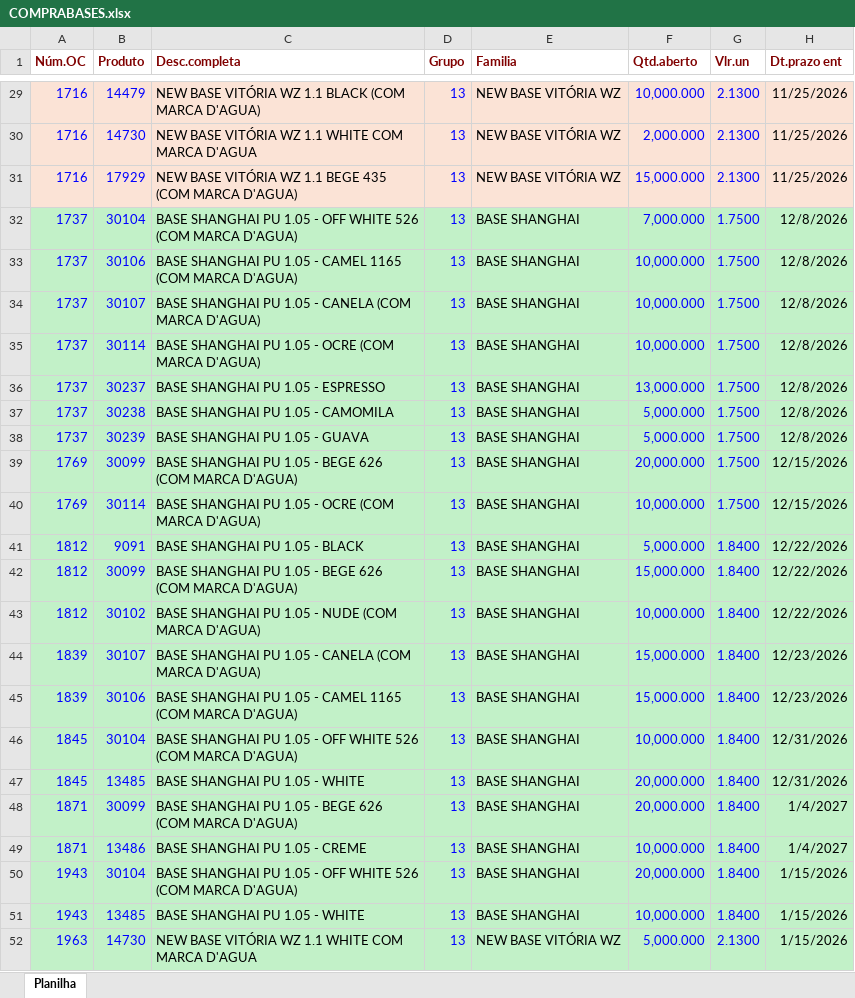
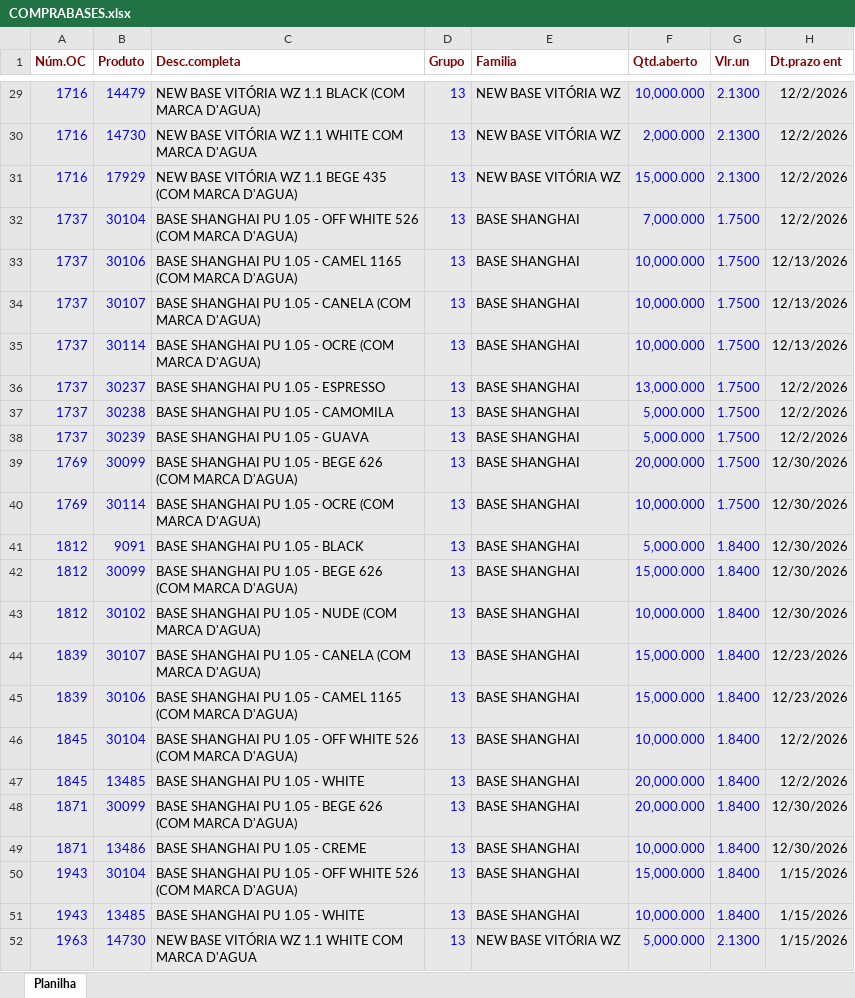
Before and after one commit to afbertuolsmart/SMART-STOCK, an Excel workbook: data-source/COMPRABASES.xlsx, sheet Planilha, drawn as a sheet; only a part is shown, gaps mark what is left out; values as stored, in another font and other column widths than the file's, no borders; the diff covers the shown part only; the diff names each change by its address in the sheet, - before the commit and + after, or states it on an @@ line.

```diff
--- a/data-source/COMPRABASES.xlsx (sheet Planilha)
+++ b/data-source/COMPRABASES.xlsx (sheet Planilha)
-H29:H31 (Dt.prazo ent): 11/25/2026
+H29:H31 (Dt.prazo ent): 12/2/2026
-A32:H52 fill: #C2F1C8
+A32:H52 fill: #E8E8E8
-H32 (Dt.prazo ent): 12/8/2026
+H32 (Dt.prazo ent): 12/2/2026
-H33:H35 (Dt.prazo ent): 12/8/2026
+H33:H35 (Dt.prazo ent): 12/13/2026
-H36:H38 (Dt.prazo ent): 12/8/2026
+H36:H38 (Dt.prazo ent): 12/2/2026
-H39:H40 (Dt.prazo ent): 12/15/2026
+H39:H40 (Dt.prazo ent): 12/30/2026
-H41:H43 (Dt.prazo ent): 12/22/2026
+H41:H43 (Dt.prazo ent): 12/30/2026
-H46:H47 (Dt.prazo ent): 12/31/2026
+H46:H47 (Dt.prazo ent): 12/2/2026
-H48:H49 (Dt.prazo ent): 1/4/2027
+H48:H49 (Dt.prazo ent): 12/30/2026
-F50 (Qtd.aberto): 20,000.000
+F50 (Qtd.aberto): 15,000.000
```
Also changed, not shown: 24 edited cells elsewhere in this sheet, data-source/COMPRAPARAGUAI.xlsx, data-source/CONSUMOBASES.xlsx, 9 other files.
